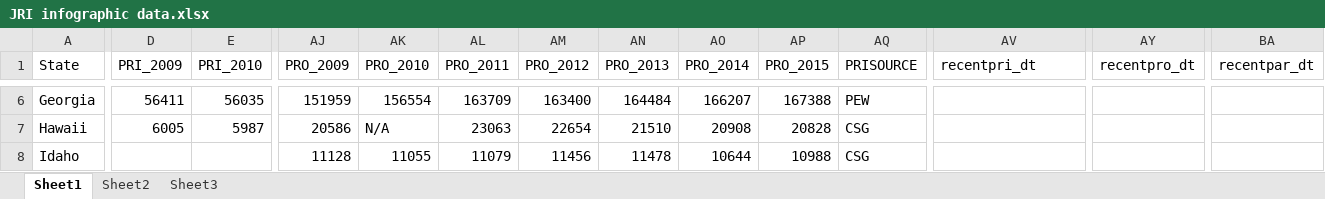
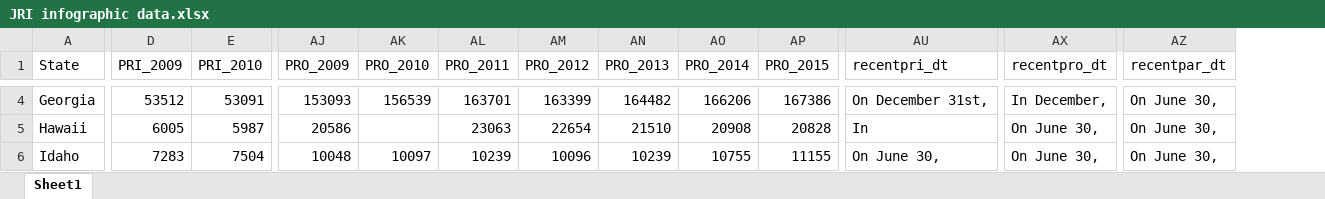
Before and after one commit to UI-Research/jri, an Excel workbook: data/source/JRI infographic data.xlsx, sheet Sheet1, drawn as a sheet; only a part is shown, gaps mark what is left out; values as stored, in another font and other column widths than the file's, no borders; removed rows and columns are numbered as before the commit, all else as after; the diff covers the shown part only; the diff names each change by its address in the sheet, - before the commit and + after, or states it on an @@ line.

```diff
--- a/data/source/JRI infographic data.xlsx (sheet Sheet1)
+++ b/data/source/JRI infographic data.xlsx (sheet Sheet1)
-sheet tab: Sheet2
-sheet tab: Sheet3
-column AQ (PRISOURCE), rows 6-8: PEW | CSG | CSG
-D4 (PRI_2009): 56411
+D4 (PRI_2009): 53512
-E4 (PRI_2010): 56035
+E4 (PRI_2010): 53091
-AJ4 (PRO_2009): 151959
+AJ4 (PRO_2009): 153093
-AK4 (PRO_2010): 156554
+AK4 (PRO_2010): 156539
-AL4 (PRO_2011): 163709
+AL4 (PRO_2011): 163701
-AM4 (PRO_2012): 163400
+AM4 (PRO_2012): 163399
-AN4 (PRO_2013): 164484
+AN4 (PRO_2013): 164482
-AO4 (PRO_2014): 166207
+AO4 (PRO_2014): 166206
-AP4 (PRO_2015): 167388
+AP4 (PRO_2015): 167386
-AU4 (recentpri_dt): (empty)
+AU4 (recentpri_dt): On December 31st,
-AX4 (recentpro_dt): (empty)
+AX4 (recentpro_dt): In December,
-AZ4:AZ6 (recentpar_dt): (empty)
+AZ4:AZ6 (recentpar_dt): On June 30,
-AK5 (PRO_2010): N/A
+AK5 (PRO_2010): (empty)
-AU5 (recentpri_dt): (empty)
+AU5 (recentpri_dt): In
-AX5:AX6 (recentpro_dt): (empty)
+AX5:AX6 (recentpro_dt): On June 30,
-D6 (PRI_2009): (empty)
+D6 (PRI_2009): 7283
-E6 (PRI_2010): (empty)
+E6 (PRI_2010): 7504
-AJ6 (PRO_2009): 11128
+AJ6 (PRO_2009): 10048
-AK6 (PRO_2010): 11055
+AK6 (PRO_2010): 10097
-AL6 (PRO_2011): 11079
+AL6 (PRO_2011): 10239
-AM6 (PRO_2012): 11456
+AM6 (PRO_2012): 10096
-AN6 (PRO_2013): 11478
+AN6 (PRO_2013): 10239
-AO6 (PRO_2014): 10644
+AO6 (PRO_2014): 10755
-AP6 (PRO_2015): 10988
+AP6 (PRO_2015): 11155
-AU6 (recentpri_dt): (empty)
+AU6 (recentpri_dt): On June 30,
```
Also changed, not shown: 6 removed rows and 168 edited cells elsewhere in this sheet, 42 other files.
